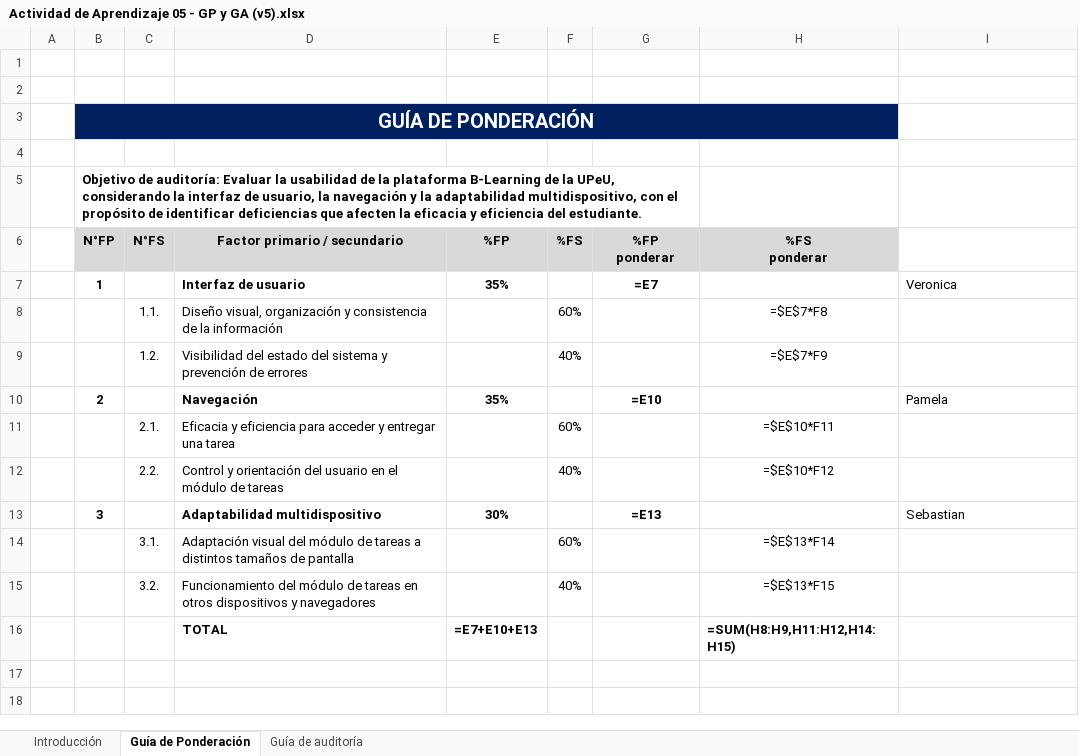
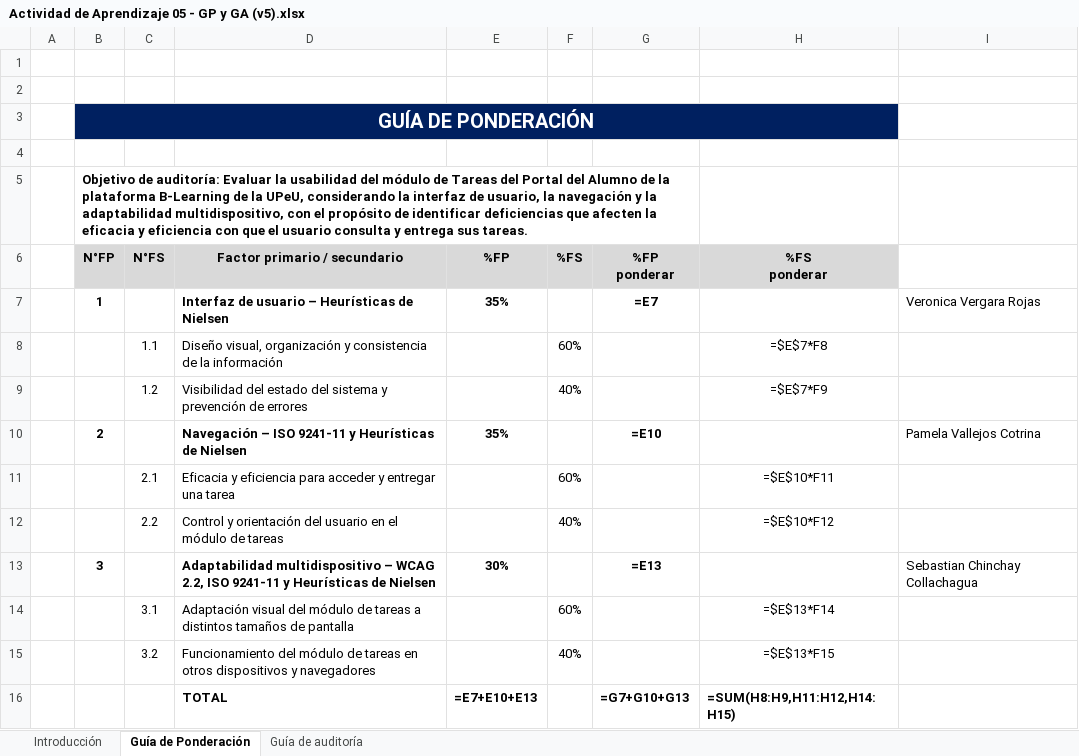
Before and after one commit to ver20/AUDITORIA, an Excel workbook: PLANIFICACION_corregida/Actividad de Aprendizaje 05 - GP y GA (v5).xlsx, sheet Guía de Ponderación, drawn as a sheet; values as stored, in another font and other column widths than the file's, no borders; formulas without a stored value are shown as written; the diff names each change by its address in the sheet, - before the commit and + after, or states it on an @@ line.

```diff
--- a/PLANIFICACION_corregida/Actividad de Aprendizaje 05 - GP y GA (v5).xlsx (sheet Guía de Ponderación)
+++ b/PLANIFICACION_corregida/Actividad de Aprendizaje 05 - GP y GA (v5).xlsx (sheet Guía de Ponderación)
-B5 (N°FP): …la usabilidad de la plataforma B-Learning de la UPeU, considerando la interfaz de usuario, la navegación y la adaptabilidad multidispositivo, con el propósito de identificar deficiencias que afecten la eficacia y eficiencia del estudiante.
+B5 (N°FP): …la usabilidad del módulo de Tareas del Portal del Alumno de la plataforma B-Learning de la UPeU, considerando la interfaz de usuario, la navegación y la adaptabilidad multidispositivo, con el propósito de identificar deficiencias que afecten la eficacia y eficiencia con que el usuario consulta y entrega sus tareas.
-D7 (Factor primario / secundario): Interfaz de usuario
+D7 (Factor primario / secundario): Interfaz de usuario – Heurísticas de Nielsen
-I7: Veronica
+I7: Veronica Vergara Rojas
-C8 (N°FS): 1.1.
+C8 (N°FS): 1.1
-C9 (N°FS): 1.2.
+C9 (N°FS): 1.2
-D10 (Factor primario / secundario): Navegación
+D10 (Factor primario / secundario): Navegación – ISO 9241-11 y Heurísticas de Nielsen
-I10: Pamela
+I10: Pamela Vallejos Cotrina
-C11 (N°FS): 2.1.
+C11 (N°FS): 2.1
-C12 (N°FS): 2.2.
+C12 (N°FS): 2.2
-D13 (Factor primario / secundario): Adaptabilidad multidispositivo
+D13 (Factor primario / secundario): Adaptabilidad multidispositivo – WCAG 2.2, ISO 9241-11 y Heurísticas de Nielsen
-I13: Sebastian
+I13: Sebastian Chinchay Collachagua
-C14 (N°FS): 3.1.
+C14 (N°FS): 3.1
-C15 (N°FS): 3.2.
+C15 (N°FS): 3.2
-G16 (%FP ponderar): (empty)
+G16 (%FP ponderar): =G7+G10+G13
```
Also changed, not shown: sheet Guía de auditoría.
